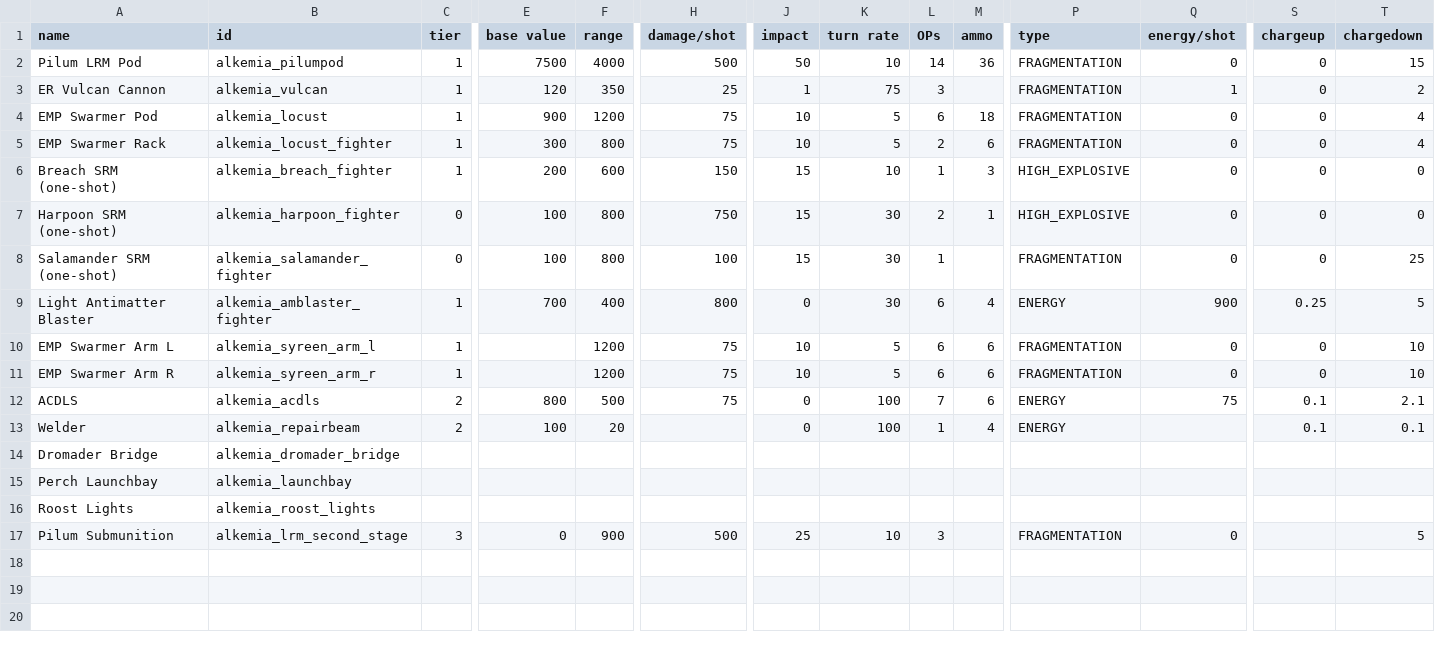
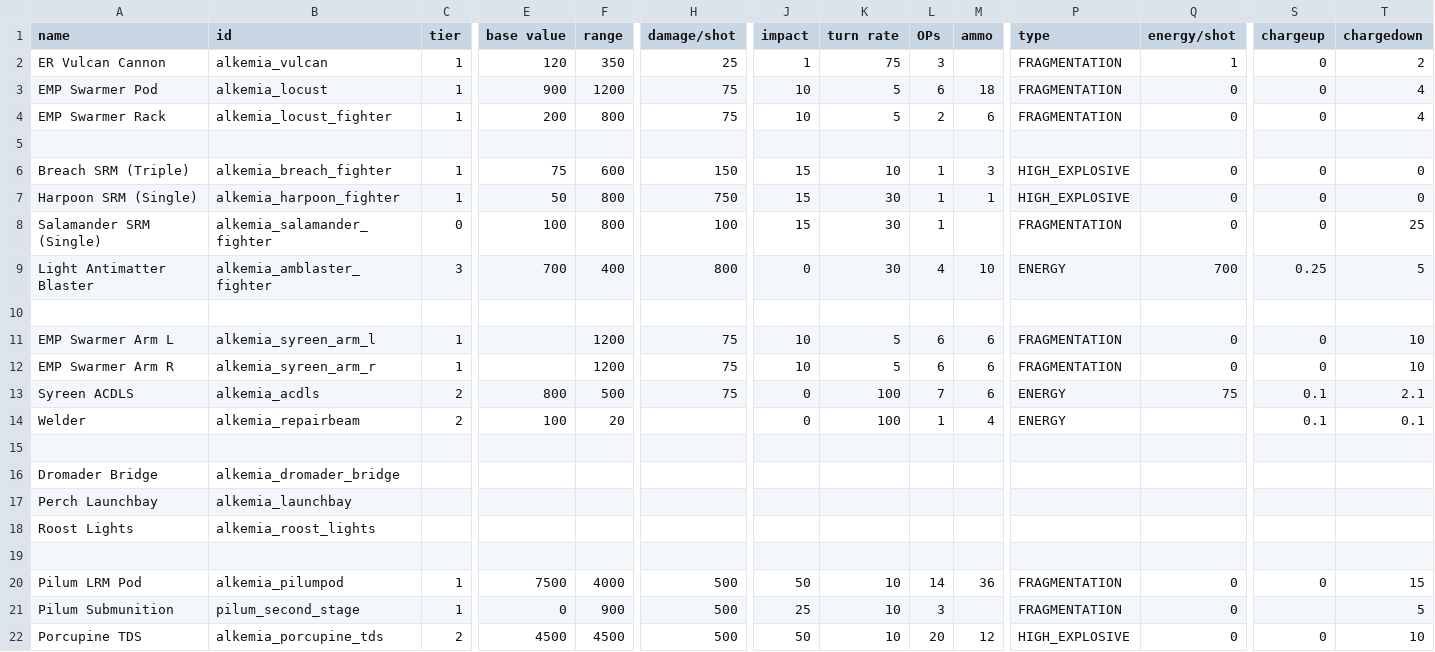
Before and after one commit to AlfredBroda/AlkemiaArmory, a CSV file: data/weapons/weapon_data.csv, drawn as a sheet; only a part is shown, gaps mark what is left out; addresses are those after the commit; rows hold the shown columns only; the diff names each change by its address in the sheet, - before the commit and + after, or states it on an @@ line.

Commit message:
Add Porcupine Torpedo Delivery System Remove custom Pilum AI

```diff
--- a/data/weapons/weapon_data.csv
+++ b/data/weapons/weapon_data.csv
-E4 (base value): 300
+E4 (base value): 200
+row 5: (empty)
-A6 (name): Breach SRM (one-shot)
+A6 (name): Breach SRM (Triple)
-E6 (base value): 200
+E6 (base value): 75
-A7 (name): Harpoon SRM (one-shot)
+A7 (name): Harpoon SRM (Single)
-C7 (tier): 0
+C7 (tier): 1
-E7 (base value): 100
+E7 (base value): 50
-L7 (OPs): 2
+L7 (OPs): 1
-A8 (name): Salamander SRM (one-shot)
+A8 (name): Salamander SRM (Single)
-C9 (tier): 1
+C9 (tier): 3
-L9 (OPs): 6
+L9 (OPs): 4
-M9 (ammo): 4
+M9 (ammo): 10
-Q9 (energy/shot): 900
+Q9 (energy/shot): 700
+row 10: (empty)
-A13 (name): ACDLS
+A13 (name): Syreen ACDLS
+row 15: (empty)
+row 19: (empty)
@@ row 2 moved to row 20: Pilum LRM Pod @@
-B21 (id): alkemia_lrm_second_stage
+B21 (id): pilum_second_stage
-C21 (tier): 3
+C21 (tier): 1
+row 22: Porcupine TDS | alkemia_porcupine_tds | 2 | 4500 | 4500 | 500 | 50 | 10 | 20 | 12 | HIGH_EXPLOSIVE | 0 | 0 | 10
```
Also changed, not shown: 13 other files.
